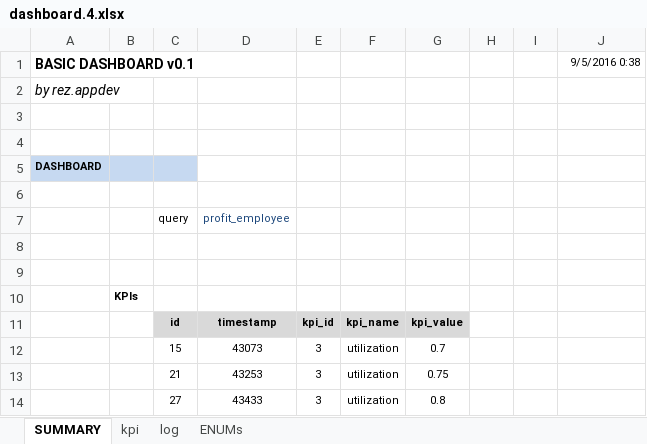
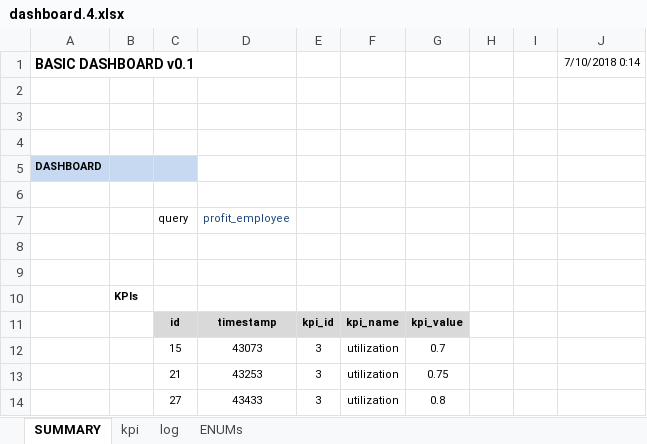
Before and after one commit to shakfu/polylab, an Excel workbook: xl/dashboard/dashboard.4.xlsx, sheet SUMMARY, drawn as a sheet; values as stored, in another font and other column widths than the file's, no borders; the diff names each change by its address in the sheet, - before the commit and + after, or states it on an @@ line.

```diff
--- a/xl/dashboard/dashboard.4.xlsx (sheet SUMMARY)
+++ b/xl/dashboard/dashboard.4.xlsx (sheet SUMMARY)
-J1: 9/5/2016 0:38
+J1: 7/10/2018 0:14
-A2: by rez.appdev
+A2: (empty)
```
Also changed, not shown: sheet log, sheet kpi, xl/dashboard/dashboard.0.xlsx, xl/dashboard/dashboard.2.xlsx, 4 other files.
